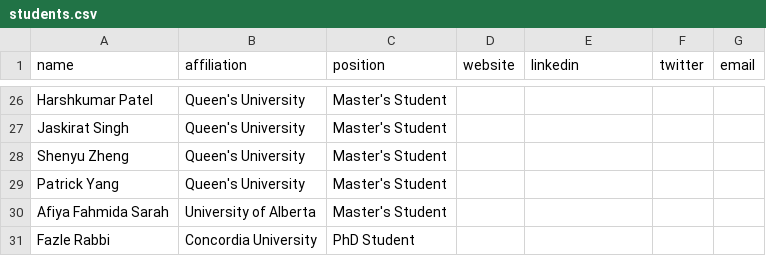
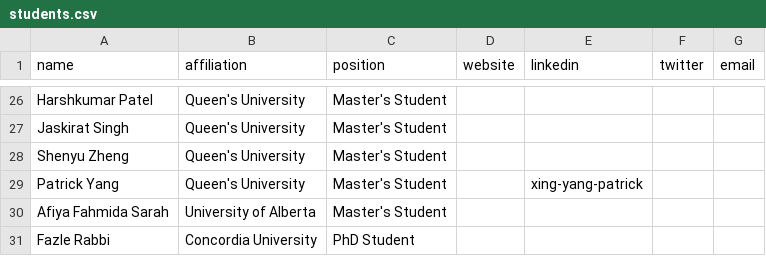
Before and after one commit to create-se4ai/website, a CSV file: team/students.csv, drawn as a sheet; only a part is shown, gaps mark what is left out.

Commit message:
LinkedIn profile added
Patrick Yang

```diff
--- a/team/students.csv
+++ b/team/students.csv
@@ -28,3 +28,3 @@ Jaskirat Singh,Queen's University,Master's Student,,,,
 Shenyu Zheng,Queen's University,Master's Student,,,,
-Patrick Yang,Queen's University,Master's Student,,,,
+Patrick Yang,Queen's University,Master's Student,,xing-yang-patrick,,
 Afiya Fahmida Sarah,University of Alberta,Master's Student,,,,
```
